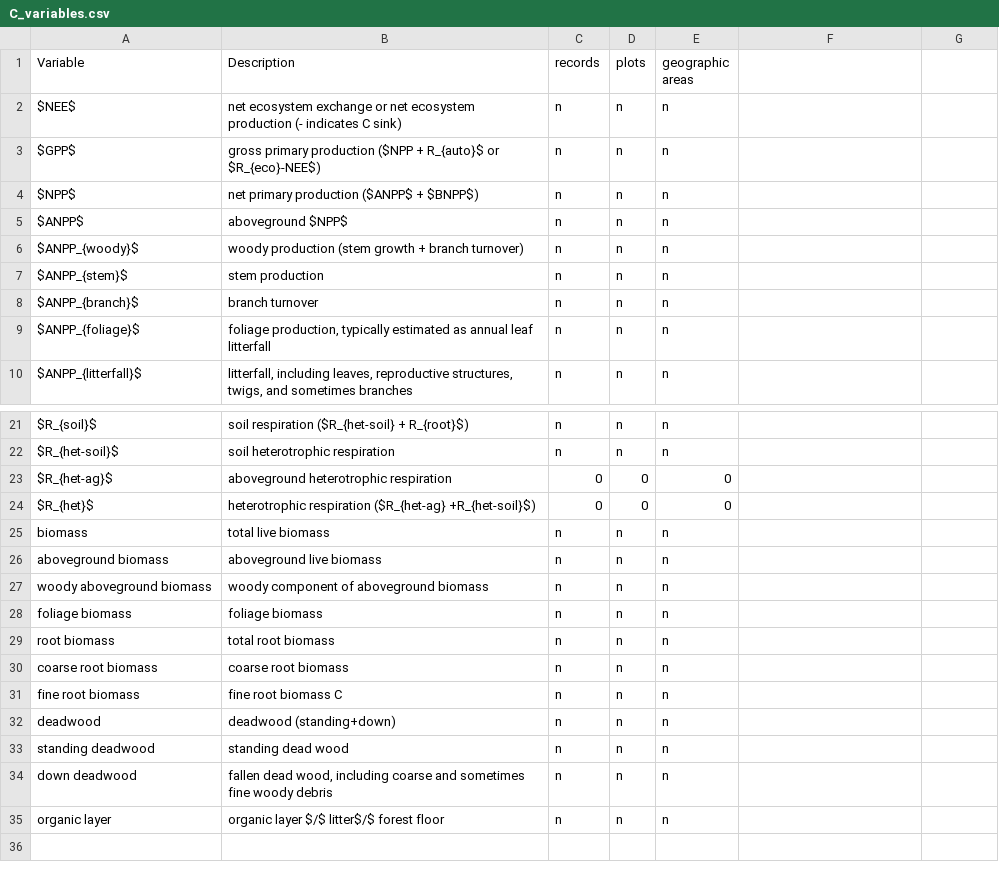
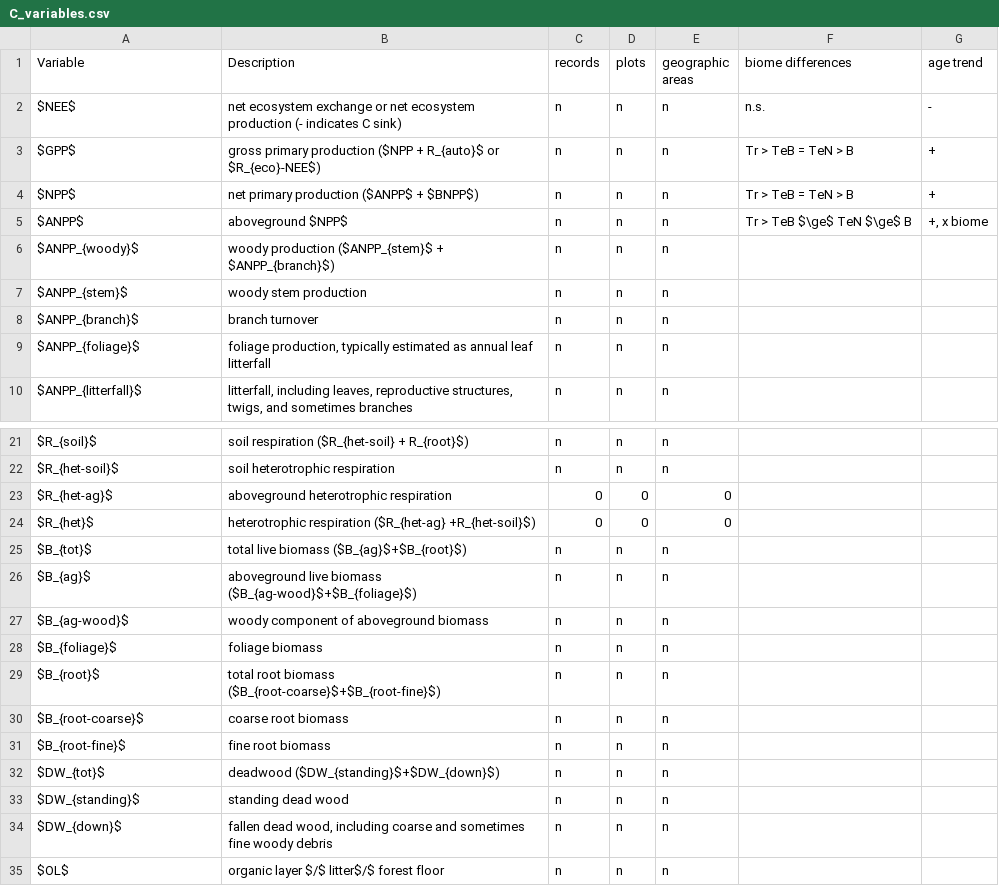
Before and after one commit to forc-db/ERL-review, a CSV file: manuscript/tables_figures/C_variables.csv, drawn as a sheet; only a part is shown, gaps mark what is left out; the diff covers the shown part only.

Commit message:
fixed up Table 1

```diff
--- a/manuscript/tables_figures/C_variables.csv
+++ b/manuscript/tables_figures/C_variables.csv
@@ -1,7 +1,7 @@
-Variable,Description,records,plots,geographic areas
-$NEE$,net ecosystem exchange or net ecosystem production (- indicates C sink),n,n,n
-$GPP$,gross primary production ($NPP + R_{auto}$ or $R_{eco}-NEE$),n,n,n
-$NPP$,net primary production ($ANPP$ + $BNPP$),n,n,n
-$ANPP$,aboveground $NPP$,n,n,n
-$ANPP_{woody}$,woody production (stem growth + branch turnover),n,n,n
-$ANPP_{stem}$,stem production ,n,n,n
+Variable,Description,records,plots,geographic areas,biome differences,age trend
+$NEE$,net ecosystem exchange or net ecosystem production (- indicates C sink),n,n,n,n.s.,-
+$GPP$,gross primary production ($NPP + R_{auto}$ or $R_{eco}-NEE$),n,n,n,Tr > TeB = TeN > B,+
+$NPP$,net primary production ($ANPP$ + $BNPP$),n,n,n,Tr > TeB = TeN > B,+
+$ANPP$,aboveground $NPP$,n,n,n,Tr > TeB $\ge$ TeN $\ge$ B,"+, x biome"
+$ANPP_{woody}$,woody production ($ANPP_{stem}$ + $ANPP_{branch}$),n,n,n,,
+$ANPP_{stem}$,woody stem production ,n,n,n,,
@@ -25,11 +25,11 @@ $R_{het}$,heterotrophic respiration ($R_{het-ag} +R_{het-soil}$),0,0,0
-biomass,total live biomass ,n,n,n
-aboveground biomass,aboveground live biomass ,n,n,n
-woody aboveground biomass,woody component of aboveground biomass,n,n,n
-foliage biomass,foliage biomass ,n,n,n
-root biomass,total root biomass ,n,n,n
-coarse root biomass,coarse root biomass ,n,n,n
-fine root biomass,fine root biomass C ,n,n,n
-deadwood,deadwood (standing+down),n,n,n
-standing deadwood,standing dead wood ,n,n,n
-down deadwood,"fallen dead wood, including coarse and sometimes fine woody debris",n,n,n
-organic layer,organic layer $/$ litter$/$ forest floor,n,n,n
+$B_{tot}$,total live biomass ($B_{ag}$+$B_{root}$),n,n,n,,
+$B_{ag}$,aboveground live biomass  ($B_{ag-wood}$+$B_{foliage}$),n,n,n,,
+$B_{ag-wood}$,woody component of aboveground biomass,n,n,n,,
+$B_{foliage}$,foliage biomass ,n,n,n,,
+$B_{root}$,total root biomass ($B_{root-coarse}$+$B_{root-fine}$),n,n,n,,
+$B_{root-coarse}$,coarse root biomass ,n,n,n,,
+$B_{root-fine}$,fine root biomass ,n,n,n,,
+$DW_{tot}$,deadwood ($DW_{standing}$+$DW_{down}$),n,n,n,,
+$DW_{standing}$,standing dead wood ,n,n,n,,
+$DW_{down}$,"fallen dead wood, including coarse and sometimes fine woody debris",n,n,n,,
+$OL$,organic layer $/$ litter$/$ forest floor,n,n,n,,
```
Also changed, not shown: 4 edited cells elsewhere in this file, 5 other files.
